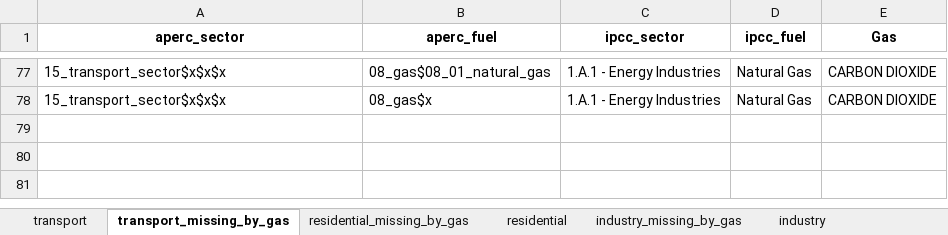
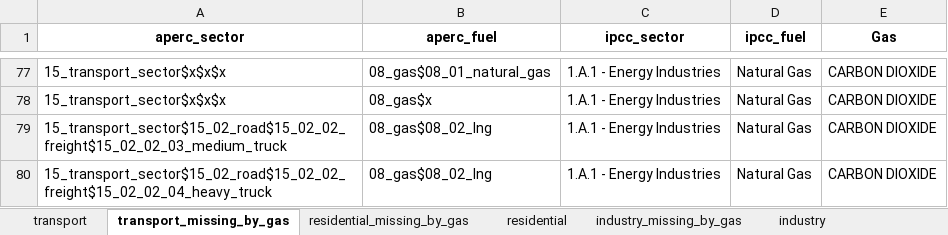
Before and after one commit to asia-pacific-energy-research-centre/aperc-emissions, an Excel workbook: config/aperc_to_ipcc_sector_mappings.xlsx, sheet transport_missing_by_gas, drawn as a sheet; only a part is shown, gaps mark what is left out; values as stored, in another font and other column widths than the file's, no borders; the diff names each change by its address in the sheet, - before the commit and + after, or states it on an @@ line.

Commit message:
provided missing mappings for lng

```diff
--- a/config/aperc_to_ipcc_sector_mappings.xlsx (sheet transport_missing_by_gas)
+++ b/config/aperc_to_ipcc_sector_mappings.xlsx (sheet transport_missing_by_gas)
+row 79: 15_transport_sector$15_02_road$15_02_02_freight$15_02_02_03_medium_truck | 08_gas$08_02_lng | 1.A.1 - Energy Industries | Natural Gas | CARBON DIOXIDE
+row 80: 15_transport_sector$15_02_road$15_02_02_freight$15_02_02_04_heavy_truck | 08_gas$08_02_lng | 1.A.1 - Energy Industries | Natural Gas | CARBON DIOXIDE
```
Also changed, not shown: 1 other file.
